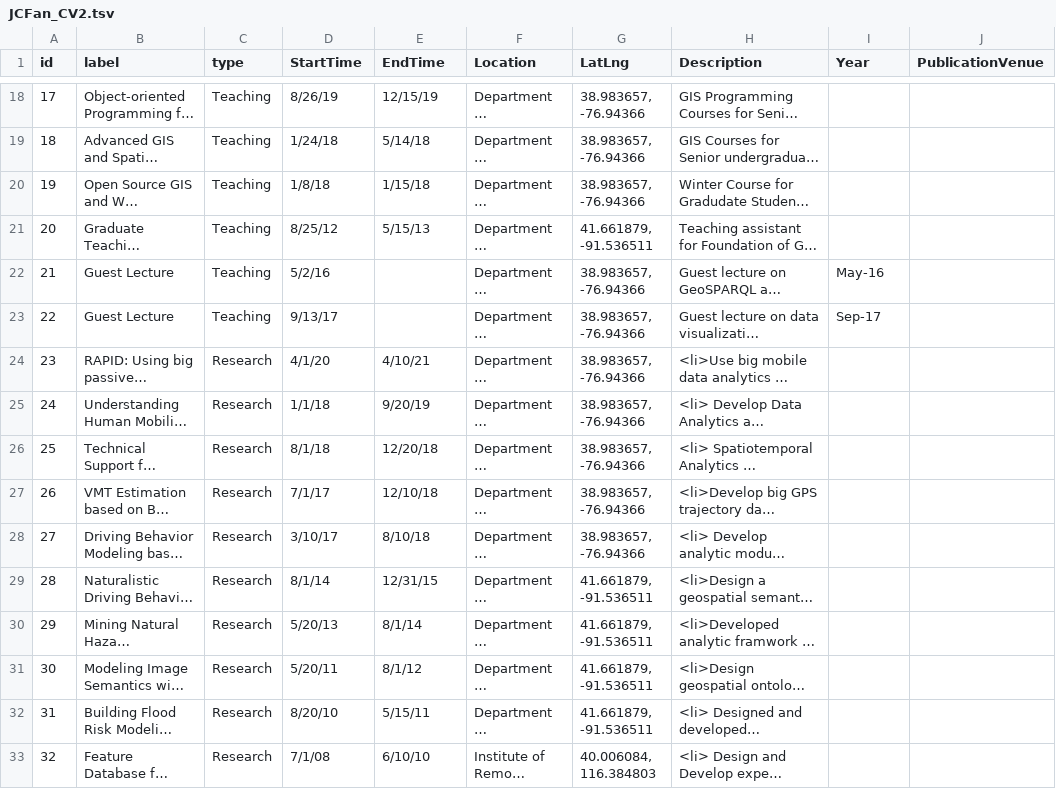
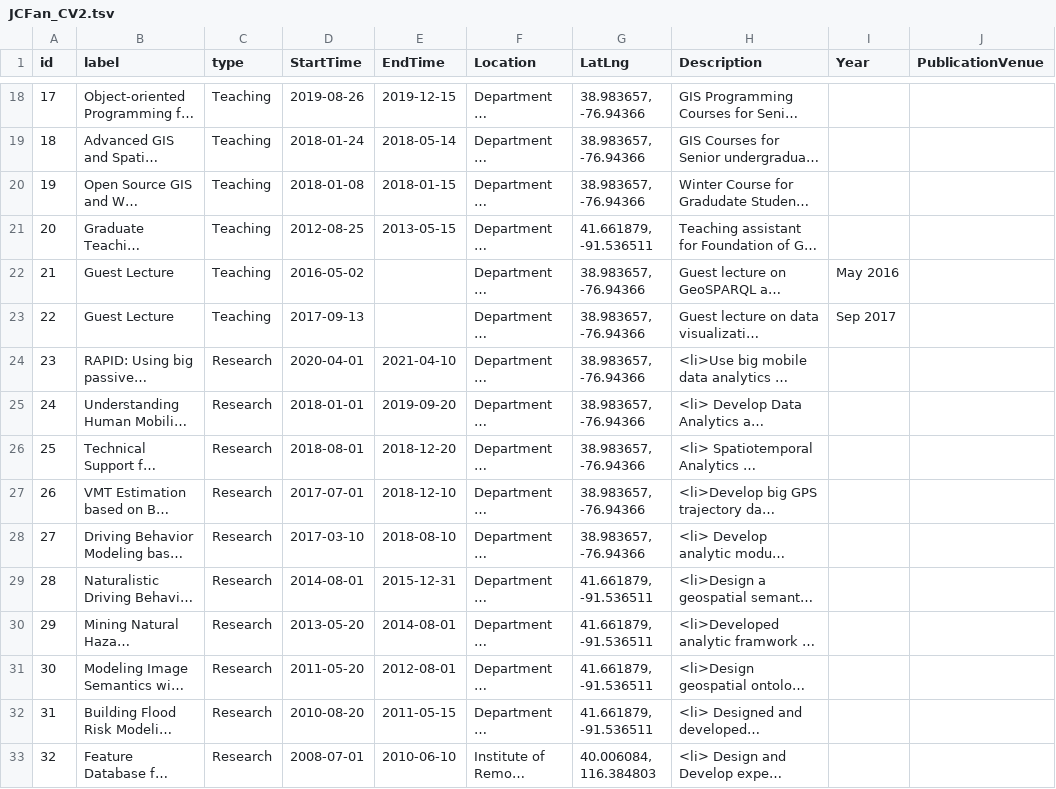
Before and after one commit to junchuan/junchuan.github.io, a TSV file: cv/JCFan_CV2.tsv, drawn as a sheet; only a part is shown, gaps mark what is left out; long unchanged cells end in …; the diff covers the shown part only; the diff names each change by its address in the sheet, - before the commit and + after, or states it on an @@ line.

```diff
--- a/cv/JCFan_CV2.tsv
+++ b/cv/JCFan_CV2.tsv
-D18 (StartTime): 8/26/19
+D18 (StartTime): 2019-08-26
-E18 (EndTime): 12/15/19
+E18 (EndTime): 2019-12-15
-D19 (StartTime): 1/24/18
+D19 (StartTime): 2018-01-24
-E19 (EndTime): 5/14/18
+E19 (EndTime): 2018-05-14
-D20 (StartTime): 1/8/18
+D20 (StartTime): 2018-01-08
-E20 (EndTime): 1/15/18
+E20 (EndTime): 2018-01-15
-D21 (StartTime): 8/25/12
+D21 (StartTime): 2012-08-25
-E21 (EndTime): 5/15/13
+E21 (EndTime): 2013-05-15
-D22 (StartTime): 5/2/16
+D22 (StartTime): 2016-05-02
-I22 (Year): May-16
+I22 (Year): May 2016
-D23 (StartTime): 9/13/17
+D23 (StartTime): 2017-09-13
-I23 (Year): Sep-17
+I23 (Year): Sep 2017
-D24 (StartTime): 4/1/20
+D24 (StartTime): 2020-04-01
-E24 (EndTime): 4/10/21
+E24 (EndTime): 2021-04-10
-D25 (StartTime): 1/1/18
+D25 (StartTime): 2018-01-01
-E25 (EndTime): 9/20/19
+E25 (EndTime): 2019-09-20
-D26 (StartTime): 8/1/18
+D26 (StartTime): 2018-08-01
-E26 (EndTime): 12/20/18
+E26 (EndTime): 2018-12-20
-D27 (StartTime): 7/1/17
+D27 (StartTime): 2017-07-01
-E27 (EndTime): 12/10/18
+E27 (EndTime): 2018-12-10
-D28 (StartTime): 3/10/17
+D28 (StartTime): 2017-03-10
-E28 (EndTime): 8/10/18
+E28 (EndTime): 2018-08-10
-D29 (StartTime): 8/1/14
+D29 (StartTime): 2014-08-01
-E29 (EndTime): 12/31/15
+E29 (EndTime): 2015-12-31
-D30 (StartTime): 5/20/13
+D30 (StartTime): 2013-05-20
-E30 (EndTime): 8/1/14
+E30 (EndTime): 2014-08-01
-D31 (StartTime): 5/20/11
+D31 (StartTime): 2011-05-20
-E31 (EndTime): 8/1/12
+E31 (EndTime): 2012-08-01
-D32 (StartTime): 8/20/10
+D32 (StartTime): 2010-08-20
-E32 (EndTime): 5/15/11
+E32 (EndTime): 2011-05-15
-D33 (StartTime): 7/1/08
+D33 (StartTime): 2008-07-01
-E33 (EndTime): 6/10/10
+E33 (EndTime): 2010-06-10
```
Also changed, not shown: 84 edited cells elsewhere in this file, 1 other file.
